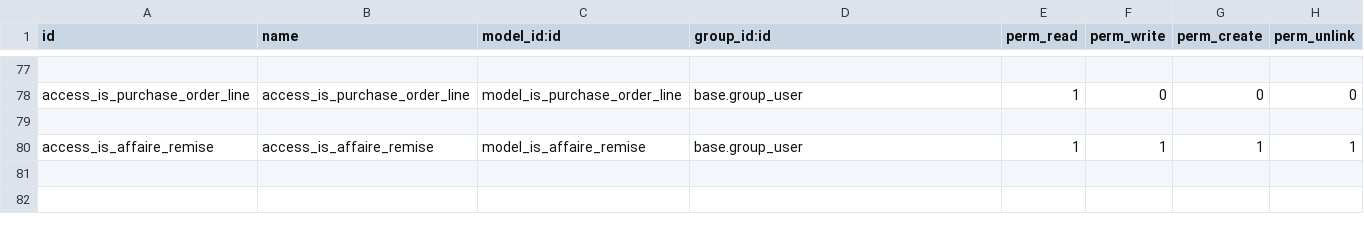
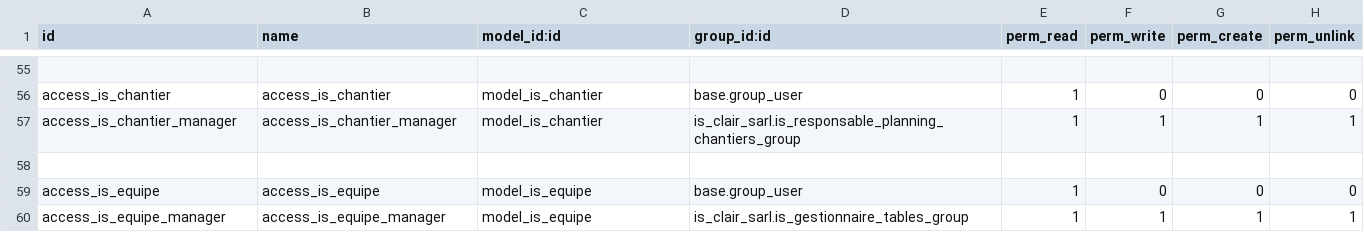
Before and after one commit to tonygalmiche/is_clair_sarl, a CSV file: security/ir.model.access.csv, drawn as a sheet; only a part is shown, gaps mark what is left out; addresses are those after the commit; the diff covers the shown part only; the diff names each change by its address in the sheet, - before the commit and + after, or states it on an @@ line.

```diff
--- a/security/ir.model.access.csv
+++ b/security/ir.model.access.csv
-A56 (id): access_is_purchase_order_line
+A56 (id): access_is_chantier
-B56 (name): access_is_purchase_order_line
+B56 (name): access_is_chantier
-C56 (model_id:id): model_is_purchase_order_line
+C56 (model_id:id): model_is_chantier
+row 57: access_is_chantier_manager | access_is_chantier_manager | model_is_chantier | is_clair_sarl.is_responsable_planning_chantiers_group | 1 | 1 | 1 | 1
+row 59: access_is_equipe | access_is_equipe | model_is_equipe | base.group_user | 1 | 0 | 0 | 0
-A60 (id): access_is_affaire_remise
+A60 (id): access_is_equipe_manager
-B60 (name): access_is_affaire_remise
+B60 (name): access_is_equipe_manager
-C60 (model_id:id): model_is_affaire_remise
+C60 (model_id:id): model_is_equipe
-D60 (group_id:id): base.group_user
+D60 (group_id:id): is_clair_sarl.is_gestionnaire_tables_group
```
Also changed, not shown: 2 added rows and 24 removed rows elsewhere in this file, 7 other files.
